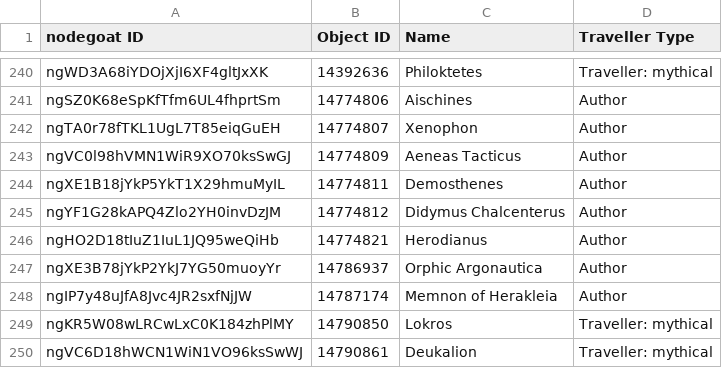
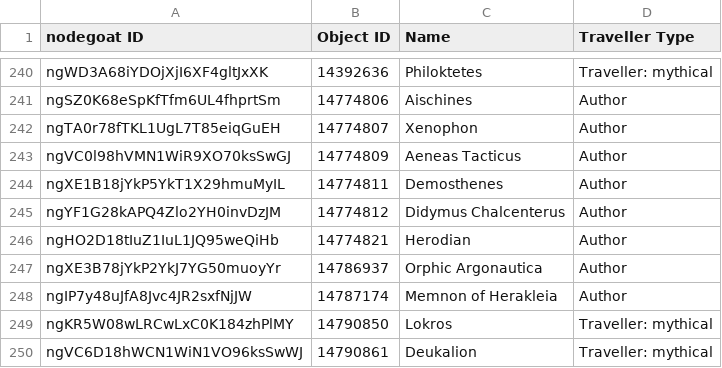
Before and after one commit to pyzmark/migmag, a CSV file: agents.csv, drawn as a sheet; only a part is shown, gaps mark what is left out.

```diff
--- a/agents.csv
+++ b/agents.csv
@@ -245,3 +245,3 @@ ngXE1B18jYkP5YkT1X29hmuMyIL,14774811,Demosthenes,Author
 ngYF1G28kAPQ4Zlo2YH0invDzJM,14774812,Didymus Chalcenterus,Author
-ngHO2D18tIuZ1IuL1JQ95weQiHb,14774821,Herodianus,Author
+ngHO2D18tIuZ1IuL1JQ95weQiHb,14774821,Herodian,Author
 ngXE3B78jYkP2YkJ7YG50muoyYr,14786937,Orphic Argonautica,Author
```
Also changed, not shown: mythjour.csv, textevid.csv, 6 other files.
